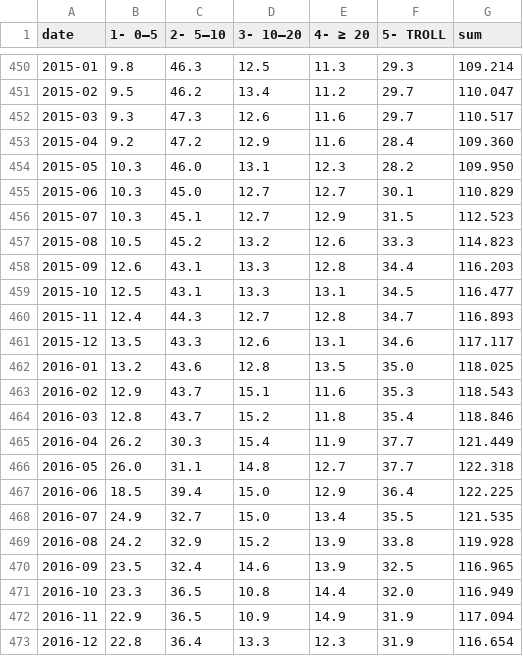
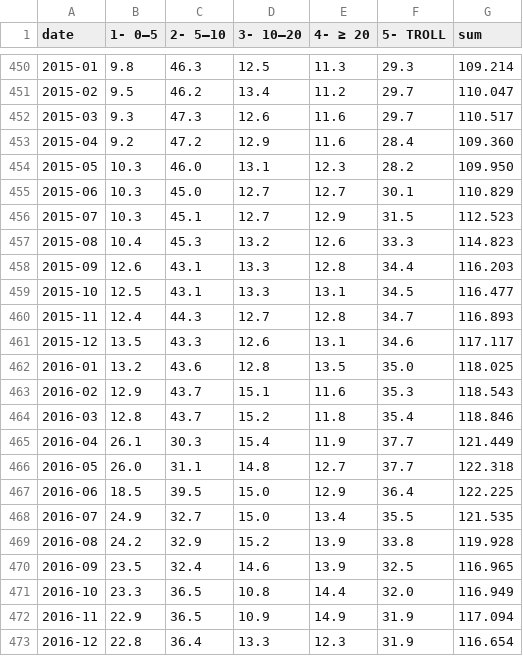
Before and after one commit to ivarref/clj-simple-chart, a CSV file: data/ncs/gas-production-rp-bucket-stacked-monthly.csv, drawn as a sheet; only a part is shown, gaps mark what is left out.

Commit message:
Update data and reserves check

```diff
--- a/data/ncs/gas-production-rp-bucket-stacked-monthly.csv
+++ b/data/ncs/gas-production-rp-bucket-stacked-monthly.csv
@@ -456,3 +456,3 @@ date,1- 0–5,2- 5–10,3- 10–20,4- ≥ 20,5- TROLL,sum
 2015-07,10.3,45.1,12.7,12.9,31.5,112.523
-2015-08,10.5,45.2,13.2,12.6,33.3,114.823
+2015-08,10.4,45.3,13.2,12.6,33.3,114.823
 2015-09,12.6,43.1,13.3,12.8,34.4,116.203
@@ -464,5 +464,5 @@ date,1- 0–5,2- 5–10,3- 10–20,4- ≥ 20,5- TROLL,sum
 2016-03,12.8,43.7,15.2,11.8,35.4,118.846
-2016-04,26.2,30.3,15.4,11.9,37.7,121.449
+2016-04,26.1,30.3,15.4,11.9,37.7,121.449
 2016-05,26.0,31.1,14.8,12.7,37.7,122.318
-2016-06,18.5,39.4,15.0,12.9,36.4,122.225
+2016-06,18.5,39.5,15.0,12.9,36.4,122.225
 2016-07,24.9,32.7,15.0,13.4,35.5,121.535
```
Also changed, not shown: data/ncs/petro-production-pp-bucket-stacked-monthly.csv, data/ncs/petro-production-pp-bucket-stacked-yearly.csv, 7 other files.
